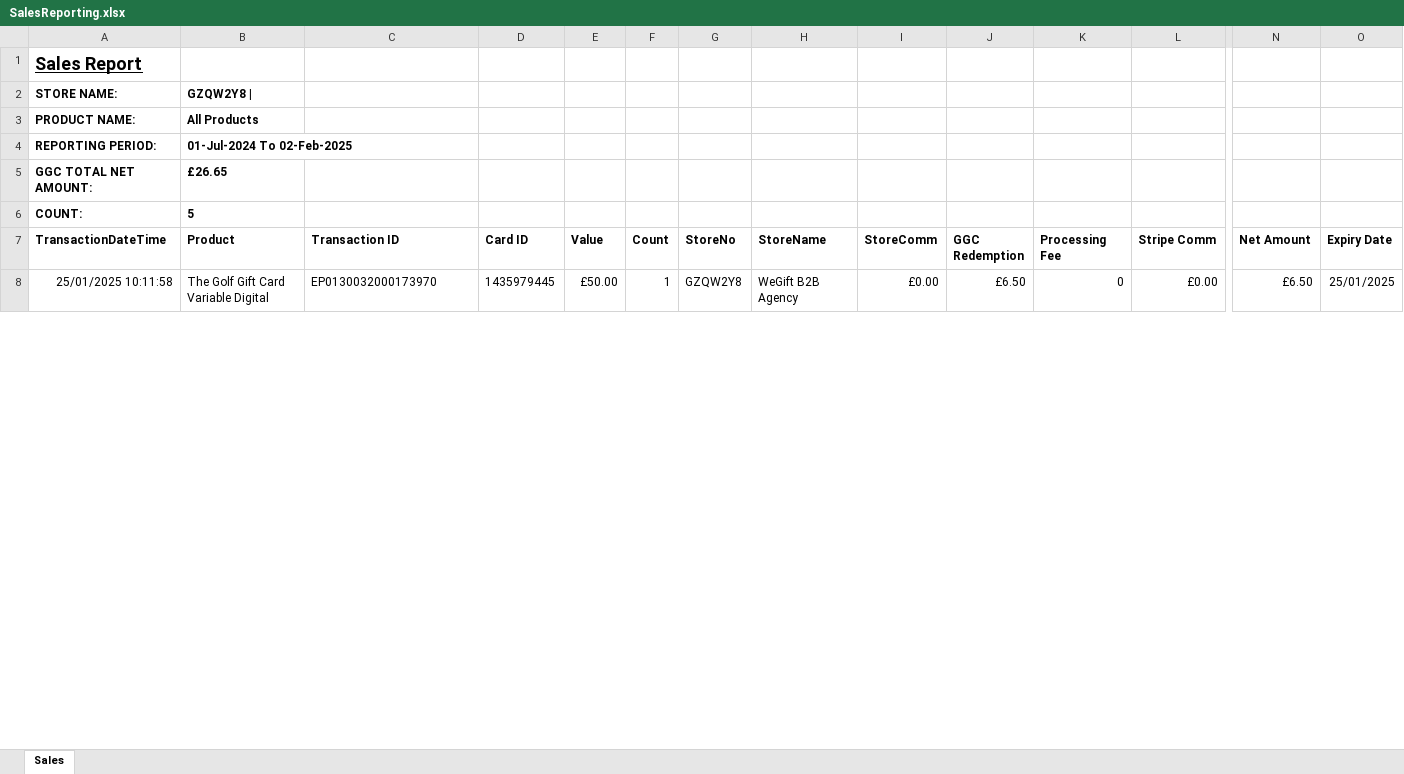
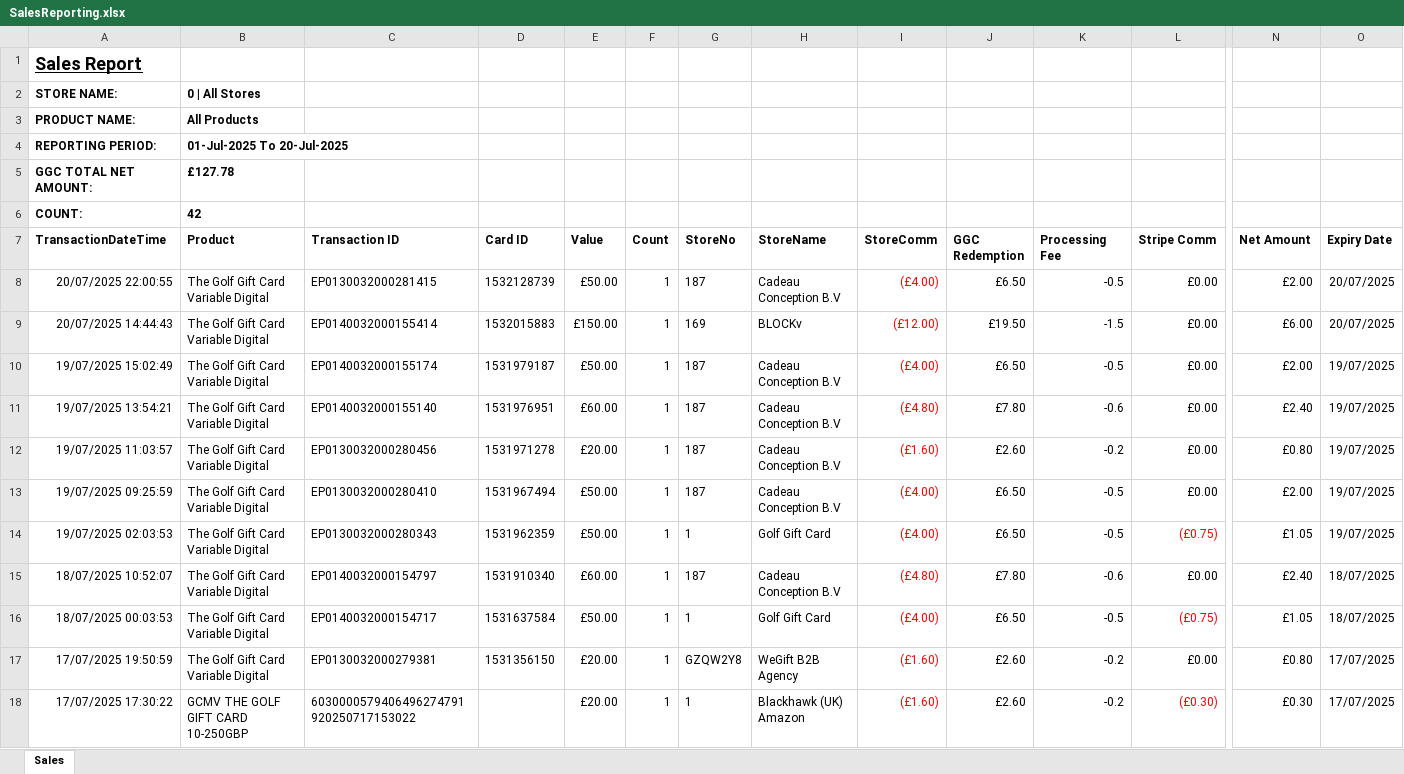
Before and after one commit to Umar2193/EPAYGOLF, an Excel workbook: EPAYGOLF/wwwroot/Document/SalesReporting.xlsx, sheet Sales, drawn as a sheet; only a part is shown, gaps mark what is left out; values as stored, in another font and other column widths than the file's, no borders; table styles not drawn; addresses are those after the commit; rows hold the shown columns only; the diff covers the shown part only; the diff names each change by its address in the sheet, - before the commit and + after, or states it on an @@ line.

```diff
--- a/EPAYGOLF/wwwroot/Document/SalesReporting.xlsx (sheet Sales)
+++ b/EPAYGOLF/wwwroot/Document/SalesReporting.xlsx (sheet Sales)
-B2 (Product): GZQW2Y8 |
+B2 (Product): 0 | All Stores
-B4 (Product): 01-Jul-2024 To 02-Feb-2025
+B4 (Product): 01-Jul-2025 To 20-Jul-2025
-B5 (Product): £26.65
+B5 (Product): £127.78
-B6 (Product): 5
+B6 (Product): 42
+row 8: 20/07/2025 22:00:55 | The Golf Gift Card Variable Digital | EP0130032000281415 | 1532128739 | £50.00 | 1 | 187 | Cadeau Conception B.V | (£4.00) | £6.50 | -0.5 | £0.00 | £2.00 | 20/07/2025
+row 9: 20/07/2025 14:44:43 | The Golf Gift Card Variable Digital | EP0140032000155414 | 1532015883 | £150.00 | 1 | 169 | BLOCKv | (£12.00) | £19.50 | -1.5 | £0.00 | £6.00 | 20/07/2025
+row 10: 19/07/2025 15:02:49 | The Golf Gift Card Variable Digital | EP0140032000155174 | 1531979187 | £50.00 | 1 | 187 | Cadeau Conception B.V | (£4.00) | £6.50 | -0.5 | £0.00 | £2.00 | 19/07/2025
+row 11: 19/07/2025 13:54:21 | The Golf Gift Card Variable Digital | EP0140032000155140 | 1531976951 | £60.00 | 1 | 187 | Cadeau Conception B.V | (£4.80) | £7.80 | -0.6 | £0.00 | £2.40 | 19/07/2025
+row 12: 19/07/2025 11:03:57 | The Golf Gift Card Variable Digital | EP0130032000280456 | 1531971278 | £20.00 | 1 | 187 | Cadeau Conception B.V | (£1.60) | £2.60 | -0.2 | £0.00 | £0.80 | 19/07/2025
-A13 (TransactionDateTime): 25/01/2025 10:11:58
+A13 (TransactionDateTime): 19/07/2025 09:25:59
-C13 (Transaction ID): EP0130032000173970
+C13 (Transaction ID): EP0130032000280410
-D13 (Card ID): 1435979445
+D13 (Card ID): 1531967494
-G13 (StoreNo): GZQW2Y8
+G13 (StoreNo): 187
-H13 (StoreName): WeGift B2B Agency
+H13 (StoreName): Cadeau Conception B.V
-I13 (StoreComm): £0.00
+I13 (StoreComm): (£4.00)
-I13 text colour: black
+I13 text colour: #FF0000
-K13 (Processing Fee): 0
+K13 (Processing Fee): -0.5
-N13 (Net Amount): £6.50
+N13 (Net Amount): £2.00
-O13 (Expiry Date): 25/01/2025
+O13 (Expiry Date): 19/07/2025
+row 14: 19/07/2025 02:03:53 | The Golf Gift Card Variable Digital | EP0130032000280343 | 1531962359 | £50.00 | 1 | 1 | Golf Gift Card | (£4.00) | £6.50 | -0.5 | (£0.75) | £1.05 | 19/07/2025
+row 15: 18/07/2025 10:52:07 | The Golf Gift Card Variable Digital | EP0140032000154797 | 1531910340 | £60.00 | 1 | 187 | Cadeau Conception B.V | (£4.80) | £7.80 | -0.6 | £0.00 | £2.40 | 18/07/2025
+row 16: 18/07/2025 00:03:53 | The Golf Gift Card Variable Digital | EP0140032000154717 | 1531637584 | £50.00 | 1 | 1 | Golf Gift Card | (£4.00) | £6.50 | -0.5 | (£0.75) | £1.05 | 18/07/2025
+row 17: 17/07/2025 19:50:59 | The Golf Gift Card Variable Digital | EP0130032000279381 | 1531356150 | £20.00 | 1 | GZQW2Y8 | WeGift B2B Agency | (£1.60) | £2.60 | -0.2 | £0.00 | £0.80 | 17/07/2025
+row 18: 17/07/2025 17:30:22 | GCMV THE GOLF GIFT CARD 10-250GBP | 6030000579406496274791920250717153022 |  | £20.00 | 1 | 1 | Blackhawk (UK) Amazon | (£1.60) | £2.60 | -0.2 | (£0.30) | £0.30 | 17/07/2025
```
Also changed, not shown: 27 added rows, 46 edited cells and cell formats elsewhere in this sheet, EPAYGOLF/wwwroot/Document/RedemptionsReporting.xlsx, EPAYGOLF/wwwroot/Document/SalesMonthlyReporting.xlsx, 3 other files.
